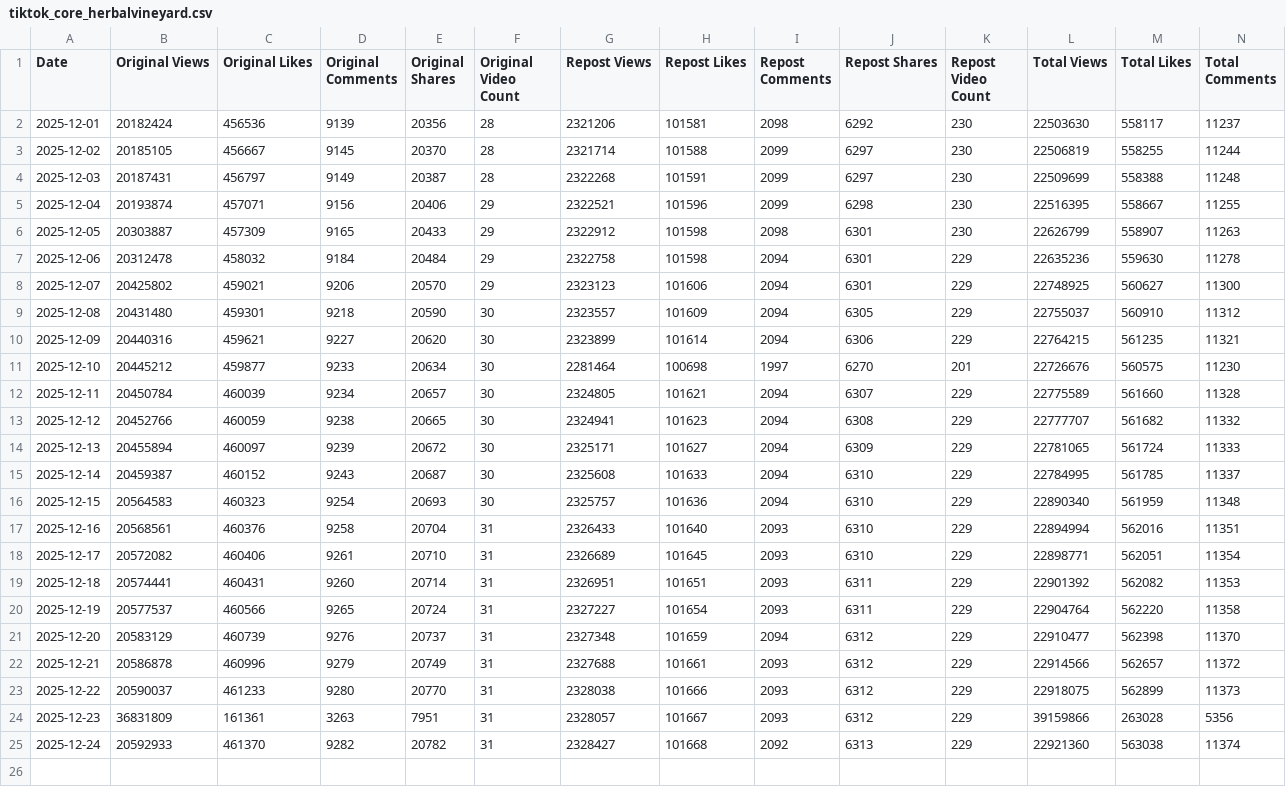
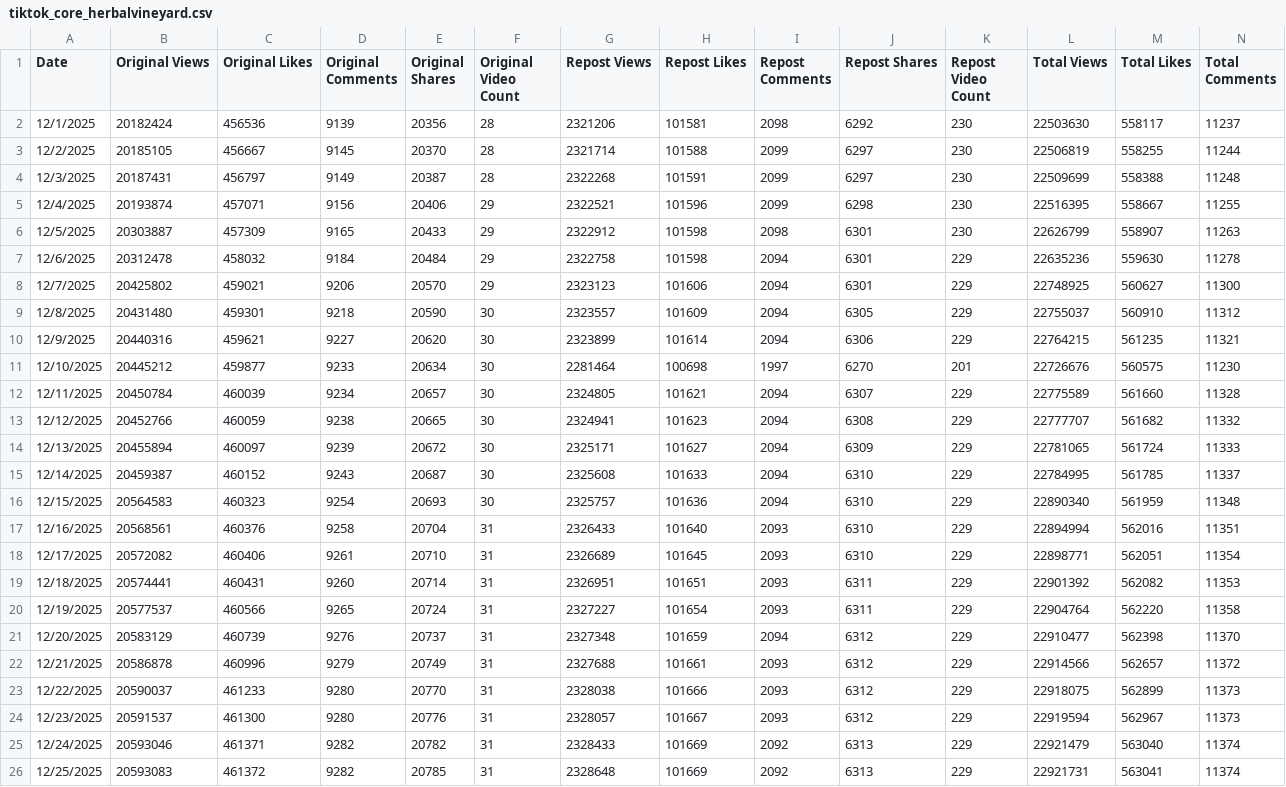
Before and after one commit to CoraEpiro/domain_proxy, a CSV file: data/tiktok_core_herbalvineyard.csv, drawn as a sheet; only a part is shown; removed rows and columns are numbered as before the commit, all else as after; rows hold the shown columns only; the diff covers the shown part only; the diff names each change by its address in the sheet, - before the commit and + after, or states it on an @@ line.

Commit message:
Update core data and video details for both brands
- Update Trueseamoss core data through Dec 31, 2025 (exclude Jan 1, 2026)
- Update HerbalVineyard core data through Dec 31, 2025 (exclude Jan 1, 2026) with calculated Total columns
- Update Trueseamoss video details with latest data
- Update HerbalVineyard video details with latest data

```diff
--- a/data/tiktok_core_herbalvineyard.csv
+++ b/data/tiktok_core_herbalvineyard.csv
-A2 (Date): 2025-12-01
+A2 (Date): 12/1/2025
-A3 (Date): 2025-12-02
+A3 (Date): 12/2/2025
-A4 (Date): 2025-12-03
+A4 (Date): 12/3/2025
-A5 (Date): 2025-12-04
+A5 (Date): 12/4/2025
-A6 (Date): 2025-12-05
+A6 (Date): 12/5/2025
-A7 (Date): 2025-12-06
+A7 (Date): 12/6/2025
-A8 (Date): 2025-12-07
+A8 (Date): 12/7/2025
-A9 (Date): 2025-12-08
+A9 (Date): 12/8/2025
-A10 (Date): 2025-12-09
+A10 (Date): 12/9/2025
-A11 (Date): 2025-12-10
+A11 (Date): 12/10/2025
-A12 (Date): 2025-12-11
+A12 (Date): 12/11/2025
-A13 (Date): 2025-12-12
+A13 (Date): 12/12/2025
-A14 (Date): 2025-12-13
+A14 (Date): 12/13/2025
-A15 (Date): 2025-12-14
+A15 (Date): 12/14/2025
-A16 (Date): 2025-12-15
+A16 (Date): 12/15/2025
-A17 (Date): 2025-12-16
+A17 (Date): 12/16/2025
-A18 (Date): 2025-12-17
+A18 (Date): 12/17/2025
-A19 (Date): 2025-12-18
+A19 (Date): 12/18/2025
-A20 (Date): 2025-12-19
+A20 (Date): 12/19/2025
-A21 (Date): 2025-12-20
+A21 (Date): 12/20/2025
-A22 (Date): 2025-12-21
+A22 (Date): 12/21/2025
-A23 (Date): 2025-12-22
+A23 (Date): 12/22/2025
-row 24: 2025-12-23 | 36831809 | 161361 | 3263 | 7951 | 31 | 2328057 | 101667 | 2093 | 6312 | 229 | 39159866 | 263028 | 5356
+row 24: 12/23/2025 | 20591537 | 461300 | 9280 | 20776 | 31 | 2328057 | 101667 | 2093 | 6312 | 229 | 22919594 | 562967 | 11373
-A25 (Date): 2025-12-24
+A25 (Date): 12/24/2025
-B25 (Original Views): 20592933
+B25 (Original Views): 20593046
-C25 (Original Likes): 461370
+C25 (Original Likes): 461371
-G25 (Repost Views): 2328427
+G25 (Repost Views): 2328433
-H25 (Repost Likes): 101668
+H25 (Repost Likes): 101669
-L25 (Total Views): 22921360
+L25 (Total Views): 22921479
-M25 (Total Likes): 563038
+M25 (Total Likes): 563040
+row 26: 12/25/2025 | 20593083 | 461372 | 9282 | 20785 | 31 | 2328648 | 101669 | 2092 | 6313 | 229 | 22921731 | 563041 | 11374
```
Also changed, not shown: 6 added rows elsewhere in this file.
